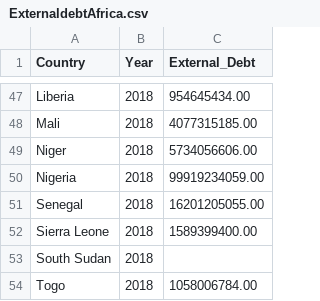
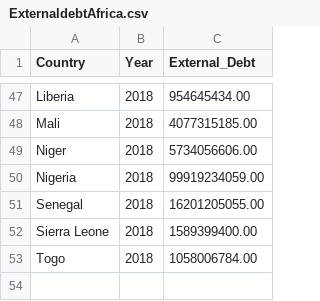
Before and after one commit to Ben25Walker/Ben25Walker.github.io, a CSV file: ExternaldebtAfrica.csv, drawn as a sheet; only a part is shown, gaps mark what is left out.

Commit message:
Update ExternaldebtAfrica.csv

```diff
--- a/ExternaldebtAfrica.csv
+++ b/ExternaldebtAfrica.csv
@@ -52,3 +52,2 @@ Senegal,2018,16201205055.00
 Sierra Leone,2018,1589399400.00
-South Sudan,2018,
 Togo,2018,1058006784.00
```
